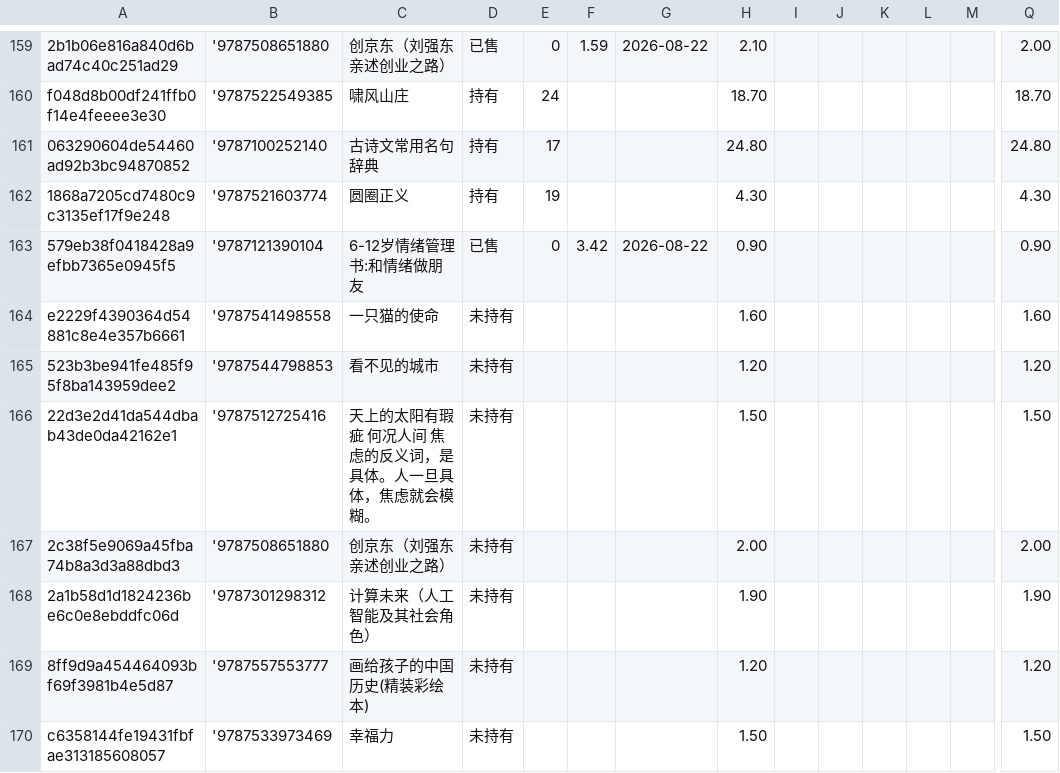
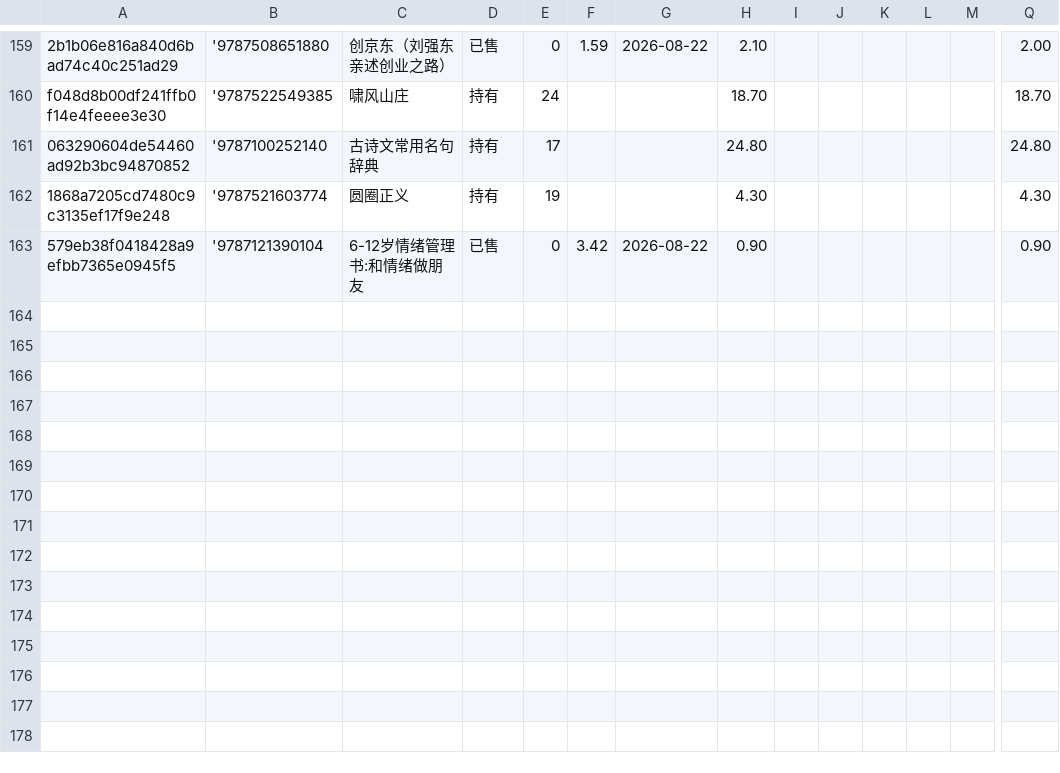
Before and after one commit to lipingxu/dzy_inventory, a CSV file: inventory_auto.csv, drawn as a sheet; only a part is shown, gaps mark what is left out; rows hold the shown columns only; the diff names each change by its address in the sheet, - before the commit and + after, or states it on an @@ line.

```diff
--- a/inventory_auto.csv
+++ b/inventory_auto.csv
-row 164: e2229f4390364d54881c8e4e357b6661 | '9787541498558 | 一只猫的使命 | 未持有 |  |  |  | 1.60 |  |  |  |  |  | 1.60
-row 165: 523b3be941fe485f95f8ba143959dee2 | '9787544798853 | 看不见的城市 | 未持有 |  |  |  | 1.20 |  |  |  |  |  | 1.20
-row 166: 22d3e2d41da544dbab43de0da42162e1 | '9787512725416 | 天上的太阳有瑕疵 何况人间 焦虑的反义词，是具体。人一旦具体，焦虑就会模糊。 | 未持有 |  |  |  | 1.50 |  |  |  |  |  | 1.50
-row 167: 2c38f5e9069a45fba74b8a3d3a88dbd3 | '9787508651880 | 创京东（刘强东亲述创业之路） | 未持有 |  |  |  | 2.00 |  |  |  |  |  | 2.00
-row 168: 2a1b58d1d1824236be6c0e8ebddfc06d | '9787301298312 | 计算未来（人工智能及其社会角色） | 未持有 |  |  |  | 1.90 |  |  |  |  |  | 1.90
-row 169: 8ff9d9a454464093bf69f3981b4e5d87 | '9787557553777 | 画给孩子的中国历史(精装彩绘本) | 未持有 |  |  |  | 1.20 |  |  |  |  |  | 1.20
-row 170: c6358144fe19431fbfae313185608057 | '9787533973469 | 幸福力 | 未持有 |  |  |  | 1.50 |  |  |  |  |  | 1.50
```
Also changed, not shown: manual_overrides.csv, 1 other file.
